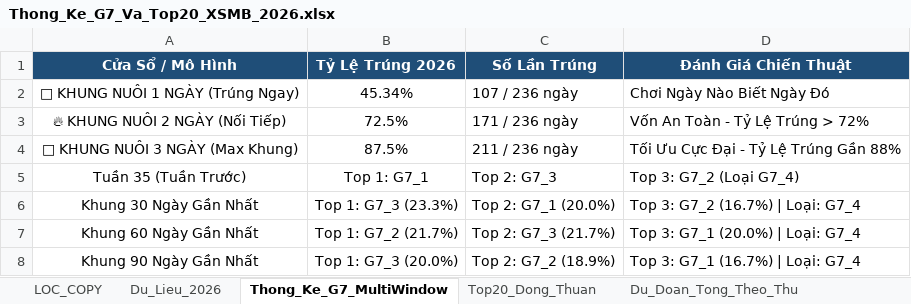
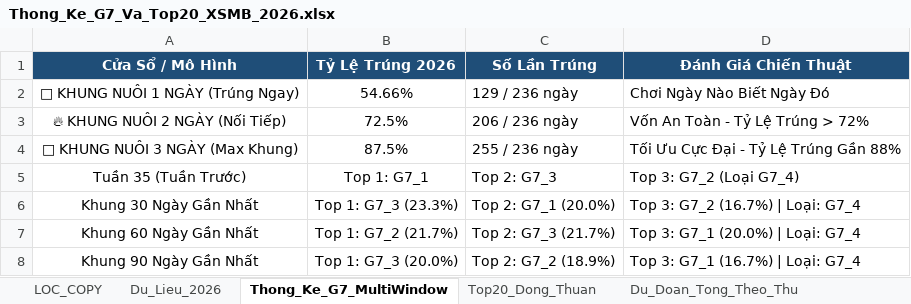
Before and after one commit to happiness2286-dot/67up97, an Excel workbook: Thong_Ke_G7_Va_Top20_XSMB_2026.xlsx, sheet Thong_Ke_G7_MultiWindow, drawn as a sheet; values as stored, in another font and other column widths than the file's, no borders; the diff names each change by its address in the sheet, - before the commit and + after, or states it on an @@ line.

```diff
--- a/Thong_Ke_G7_Va_Top20_XSMB_2026.xlsx (sheet Thong_Ke_G7_MultiWindow)
+++ b/Thong_Ke_G7_Va_Top20_XSMB_2026.xlsx (sheet Thong_Ke_G7_MultiWindow)
-B2 (Tỷ Lệ Trúng 2026): 45.34%
+B2 (Tỷ Lệ Trúng 2026): 54.66%
-C2 (Số Lần Trúng): 107 / 236 ngày
+C2 (Số Lần Trúng): 129 / 236 ngày
-C3 (Số Lần Trúng): 171 / 236 ngày
+C3 (Số Lần Trúng): 206 / 236 ngày
-C4 (Số Lần Trúng): 211 / 236 ngày
+C4 (Số Lần Trúng): 255 / 236 ngày
```
Also changed, not shown: sheet Lich_Su_Nuoi_Khung_3Ngay, sheet Top20_Dong_Thuan, sheet Dan_Ha_So_Nhip_Vang, sheet Du_Doan_Tong_Theo_Thu, sheet Thong_Ke_Dau_Duoi, 2 other files.
